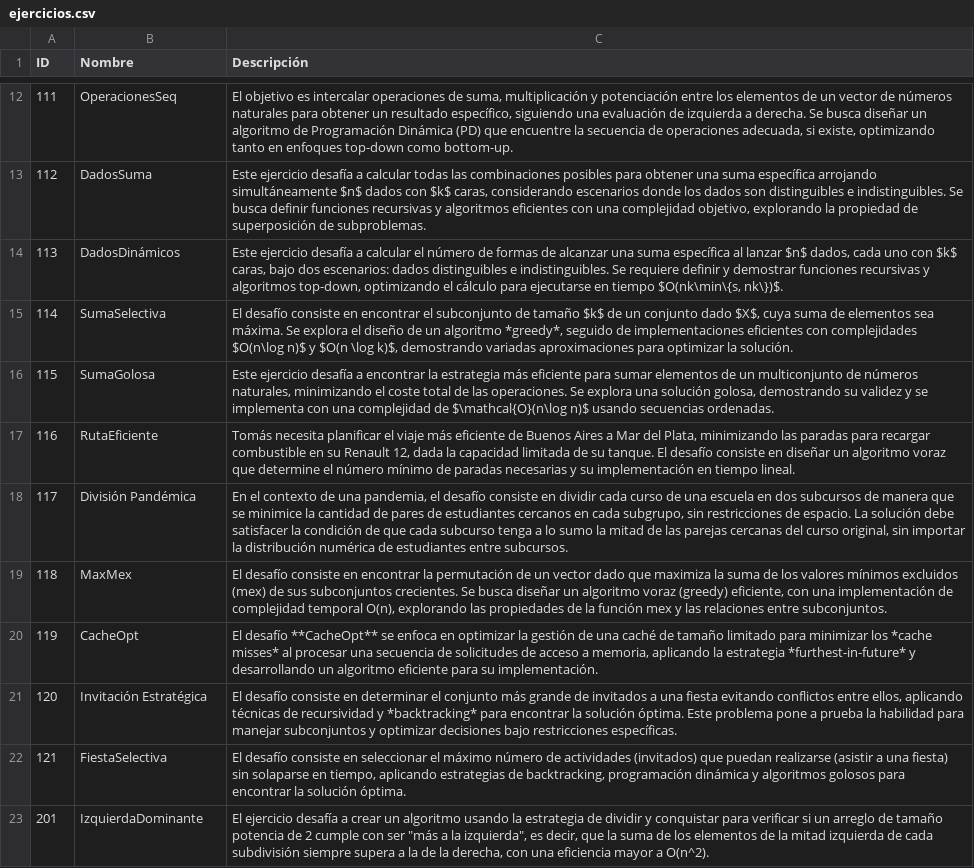
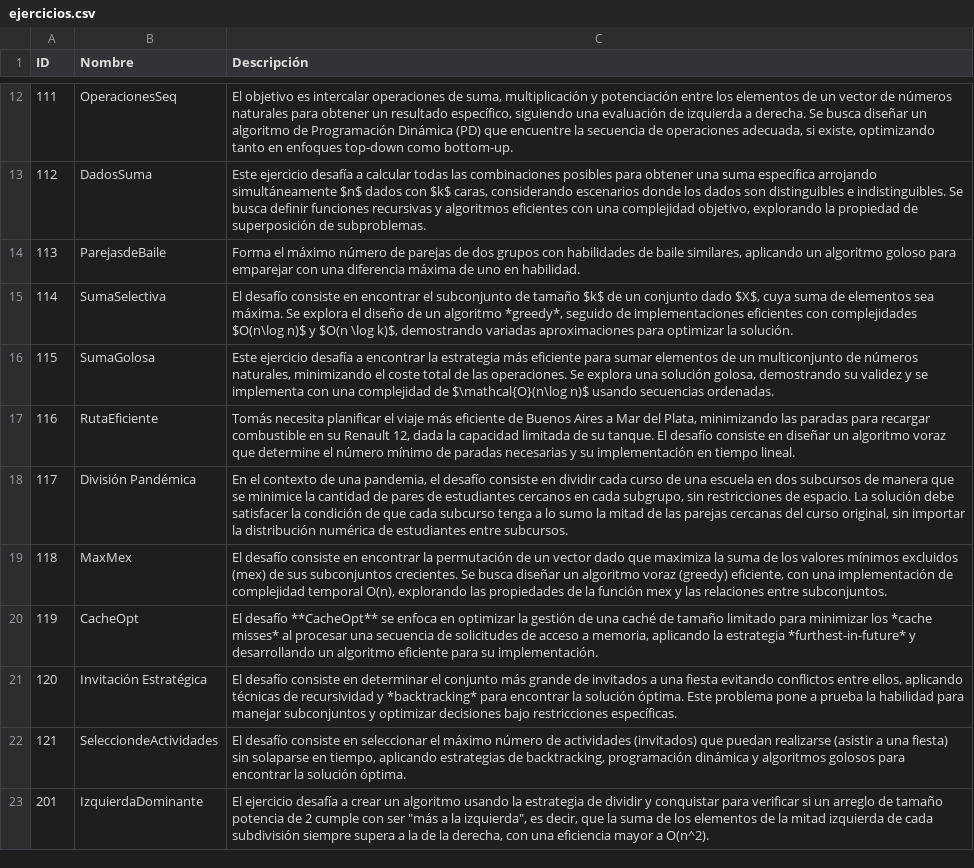
Before and after one commit to matuteiglesias/evaluar-app, a CSV file: exercises/ejercicios.csv, drawn as a sheet; only a part is shown, gaps mark what is left out.

Commit message:
Update exercise content for enhanced educational material accuracy and diversity

```diff
--- a/exercises/ejercicios.csv
+++ b/exercises/ejercicios.csv
@@ -13,3 +13,3 @@ ID,Nombre,Descripción
 112,DadosSuma,"Este ejercicio desafía a calcular todas las combinaciones posibles para obtener una suma específica arrojando simultáneamente $n$ dados con $k$ caras, considerando escenarios donde los dados son distinguibles e indistinguibles. Se busca definir funciones recursivas y algoritmos eficientes con una complejidad objetivo, explorando la propiedad de superposición de subproblemas."
-113,DadosDinámicos,"Este ejercicio desafía a calcular el número de formas de alcanzar una suma específica al lanzar $n$ dados, cada uno con $k$ caras, bajo dos escenarios: dados distinguibles e indistinguibles. Se requiere definir y demostrar funciones recursivas y algoritmos top-down, optimizando el cálculo para ejecutarse en tiempo $O(nk\min\{s, nk\})$."
+113,ParejasdeBaile,"Forma el máximo número de parejas de dos grupos con habilidades de baile similares, aplicando un algoritmo goloso para emparejar con una diferencia máxima de uno en habilidad."
 114,SumaSelectiva,"El desafío consiste en encontrar el subconjunto de tamaño $k$ de un conjunto dado $X$, cuya suma de elementos sea máxima. Se explora el diseño de un algoritmo *greedy*, seguido de implementaciones eficientes con complejidades $O(n\log n)$ y $O(n \log k)$, demostrando variadas aproximaciones para optimizar la solución."
@@ -21,3 +21,3 @@ ID,Nombre,Descripción
 120,Invitación Estratégica,"El desafío consiste en determinar el conjunto más grande de invitados a una fiesta evitando conflictos entre ellos, aplicando técnicas de recursividad y *backtracking* para encontrar la solución óptima. Este problema pone a prueba la habilidad para manejar subconjuntos y optimizar decisiones bajo restricciones específicas."
-121,FiestaSelectiva,"El desafío consiste en seleccionar el máximo número de actividades (invitados) que puedan realizarse (asistir a una fiesta) sin solaparse en tiempo, aplicando estrategias de backtracking, programación dinámica y algoritmos golosos para encontrar la solución óptima."
+121,SelecciondeActividades,"El desafío consiste en seleccionar el máximo número de actividades (invitados) que puedan realizarse (asistir a una fiesta) sin solaparse en tiempo, aplicando estrategias de backtracking, programación dinámica y algoritmos golosos para encontrar la solución óptima."
 201,IzquierdaDominante,"El ejercicio desafía a crear un algoritmo usando la estrategia de dividir y conquistar para verificar si un arreglo de tamaño potencia de 2 cumple con ser ""más a la izquierda"", es decir, que la suma de los elementos de la mitad izquierda de cada subdivisión siempre supera a la de la derecha, con una eficiencia mayor a O(n^2)."
```
Also changed, not shown: 1 other file.
